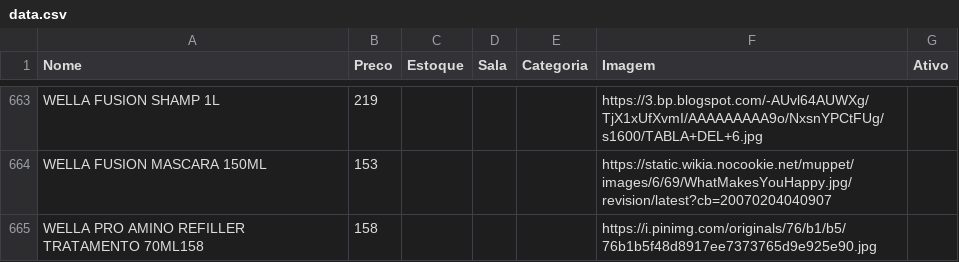
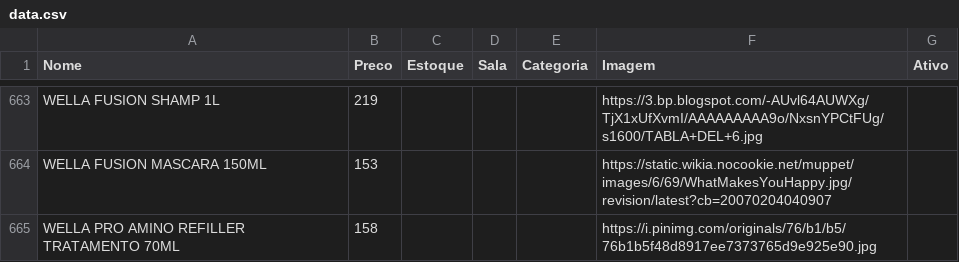
Before and after one commit to lojinhadd/loja, a CSV file: data.csv, drawn as a sheet; only a part is shown, gaps mark what is left out.

Commit message:
Auto-sync: planilha atualizada

```diff
--- a/data.csv
+++ b/data.csv
@@ -665,2 +665,2 @@ WELLA FUSION SHAMP 1L,219,,,,https://3.bp.blogspot.com/-AUvl64AUWXg/TjX1xUfXvmI/
 WELLA FUSION MASCARA 150ML,153,,,,https://static.wikia.nocookie.net/muppet/images/6/69/WhatMakesYouHappy.jpg/revision/latest?cb=20070204040907,
-WELLA PRO AMINO REFILLER TRATAMENTO 70ML158,158,,,,https://i.pinimg.com/originals/76/b1/b5/76b1b5f48d8917ee7373765d9e925e90.jpg,
+WELLA PRO AMINO REFILLER TRATAMENTO 70ML,158,,,,https://i.pinimg.com/originals/76/b1/b5/76b1b5f48d8917ee7373765d9e925e90.jpg,
```
